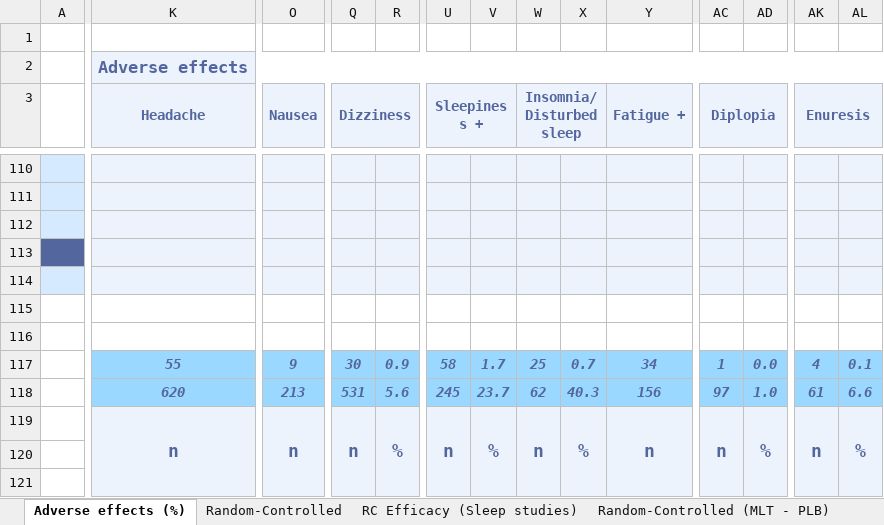
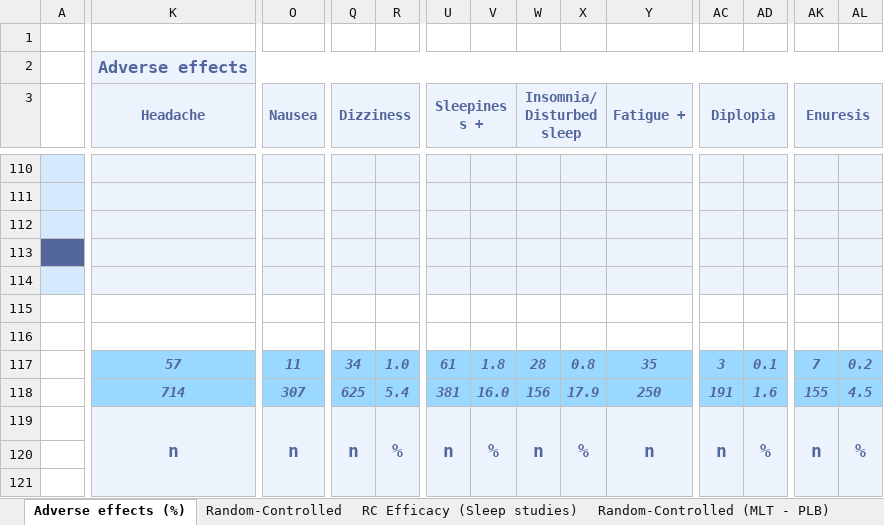
Before and after one commit to MichaelVasey/FB, an Excel workbook: FB/Melatonin/Melatonin_cur.xlsm, sheet Adverse effects (%), drawn as a sheet; only a part is shown, gaps mark what is left out; values as stored, in another font and other column widths than the file's, no borders; the diff covers the shown part only; the diff names each change by its address in the sheet, - before the commit and + after, or states it on an @@ line.

```diff
--- a/FB/Melatonin/Melatonin_cur.xlsm (sheet Adverse effects (%))
+++ b/FB/Melatonin/Melatonin_cur.xlsm (sheet Adverse effects (%))
-K117 (Headache): 55
+K117 (Headache): 57
-O117 (Nausea): 9
+O117 (Nausea): 11
-Q117 (Dizziness): 30
+Q117 (Dizziness): 34
-R117: 0.9
+R117: 1.0
-U117 (Sleepiness +): 58
+U117 (Sleepiness +): 61
-V117: 1.7
+V117: 1.8
-W117 (Insomnia/ Disturbed sleep): 25
+W117 (Insomnia/ Disturbed sleep): 28
-X117: 0.7
+X117: 0.8
-Y117 (Fatigue +): 34
+Y117 (Fatigue +): 35
-AC117 (Diplopia): 1
+AC117 (Diplopia): 3
-AD117: 0.0
+AD117: 0.1
-AK117 (Enuresis): 4
+AK117 (Enuresis): 7
-AL117: 0.1
+AL117: 0.2
-K118 (Headache): 620
+K118 (Headache): 714
-O118 (Nausea): 213
+O118 (Nausea): 307
-Q118 (Dizziness): 531
+Q118 (Dizziness): 625
-R118: 5.6
+R118: 5.4
-U118 (Sleepiness +): 245
+U118 (Sleepiness +): 381
-V118: 23.7
+V118: 16.0
-W118 (Insomnia/ Disturbed sleep): 62
+W118 (Insomnia/ Disturbed sleep): 156
-X118: 40.3
+X118: 17.9
-Y118 (Fatigue +): 156
+Y118 (Fatigue +): 250
-AC118 (Diplopia): 97
+AC118 (Diplopia): 191
-AD118: 1.0
+AD118: 1.6
-AK118 (Enuresis): 61
+AK118 (Enuresis): 155
-AL118: 6.6
+AL118: 4.5
```
Also changed, not shown: 1 added row, 1 removed row, 26 edited cells and cell formats elsewhere in this sheet, sheet RC Efficacy (Sleep studies), sheet AE (%) Split (10%), sheet Adverse effects (%) High - Low, sheet AE+ Only, sheet Random-Controlled (MLT - PLB), sheet Random-Controlled, other sheet tabs, formulas that keep their value, FB/Prodrome/Prodrome EEG summary.xlsx, Timesheet/work.xlsx, 7 other files.
